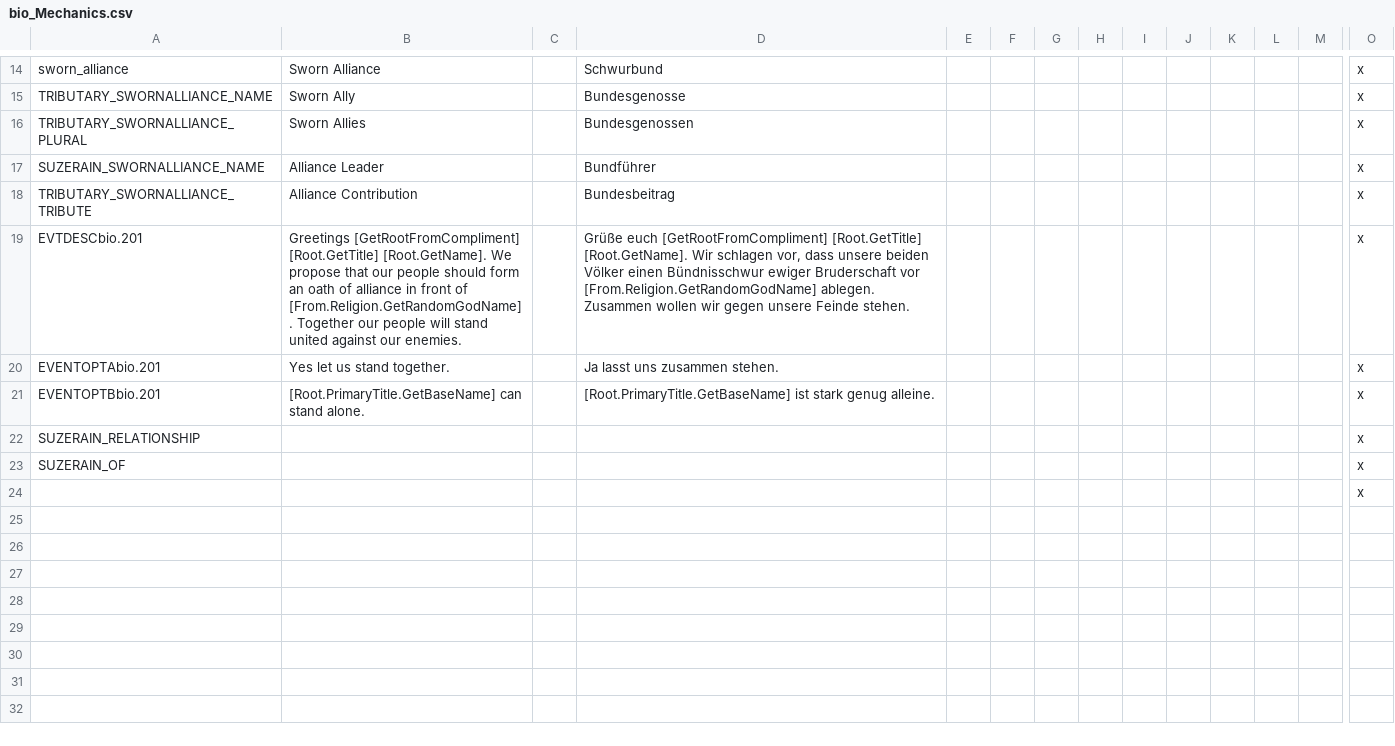
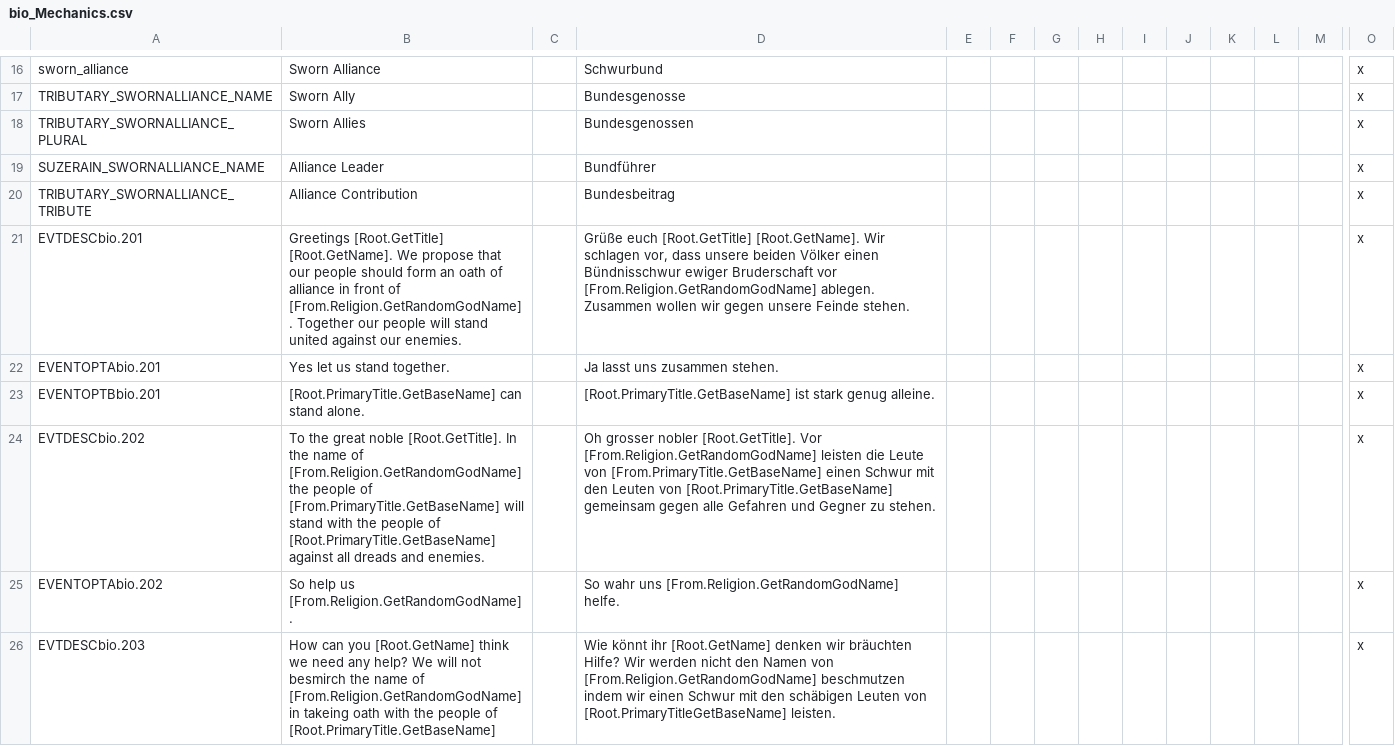
Before and after one commit to sriedi/BrothersInOath, a CSV file: localisation/bio_Mechanics.csv, drawn as a sheet; only a part is shown, gaps mark what is left out; the shorter side is filled out with more unchanged rows; removed rows and columns are numbered as before the commit, all else as after; rows hold the shown columns only; the diff covers the shown part only; the diff names each change by its address in the sheet, - before the commit and + after, or states it on an @@ line.

```diff
--- a/localisation/bio_Mechanics.csv
+++ b/localisation/bio_Mechanics.csv
-B21: Greetings [GetRootFromCompliment] [Root.GetTitle] [Root.GetName].…
+B21: Greetings [Root.GetTitle] [Root.GetName].…
-D21: Grüße euch [GetRootFromCompliment] [Root.GetTitle] [Root.GetName].…
+D21: Grüße euch [Root.GetTitle] [Root.GetName].…
-row 22: SUZERAIN_RELATIONSHIP |  |  |  |  |  |  |  |  |  |  |  |  | x
-row 23: SUZERAIN_OF |  |  |  |  |  |  |  |  |  |  |  |  | x
+row 24: EVTDESCbio.202 | To the great noble [Root.GetTitle]. In the name of [From.Religion.GetRandomGodName] the people of [From.PrimaryTitle.GetBaseName] will stand with the people of [Root.PrimaryTitle.GetBaseName] against all dreads and enemies. |  | Oh grosser nobler [Root.GetTitle]. Vor [From.Religion.GetRandomGodName] leisten die Leute von [From.PrimaryTitle.GetBaseName] einen Schwur mit den Leuten von [Root.PrimaryTitle.GetBaseName] gemeinsam gegen alle Gefahren und Gegner zu stehen. |  |  |  |  |  |  |  |  |  | x
+row 25: EVENTOPTAbio.202 | So help us [From.Religion.GetRandomGodName]. |  | So wahr uns [From.Religion.GetRandomGodName] helfe. |  |  |  |  |  |  |  |  |  | x
+row 26: EVTDESCbio.203 | How can you [Root.GetName] think we need any help? We will not besmirch the name of [From.Religion.GetRandomGodName] in takeing oath with the people of [Root.PrimaryTitle.GetBaseName] |  | Wie könnt ihr [Root.GetName] denken wir bräuchten Hilfe? Wir werden nicht den Namen von [From.Religion.GetRandomGodName] beschmutzen indem wir einen Schwur mit den schäbigen Leuten von [Root.PrimaryTitleGetBaseName] leisten. |  |  |  |  |  |  |  |  |  | x
```
Also changed, not shown: 9 added rows elsewhere in this file, 3 other files.
